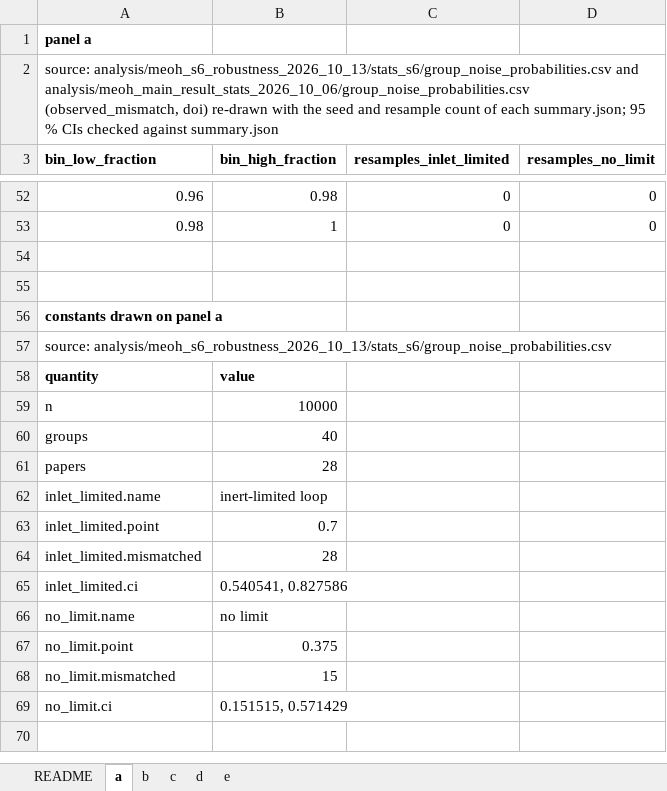
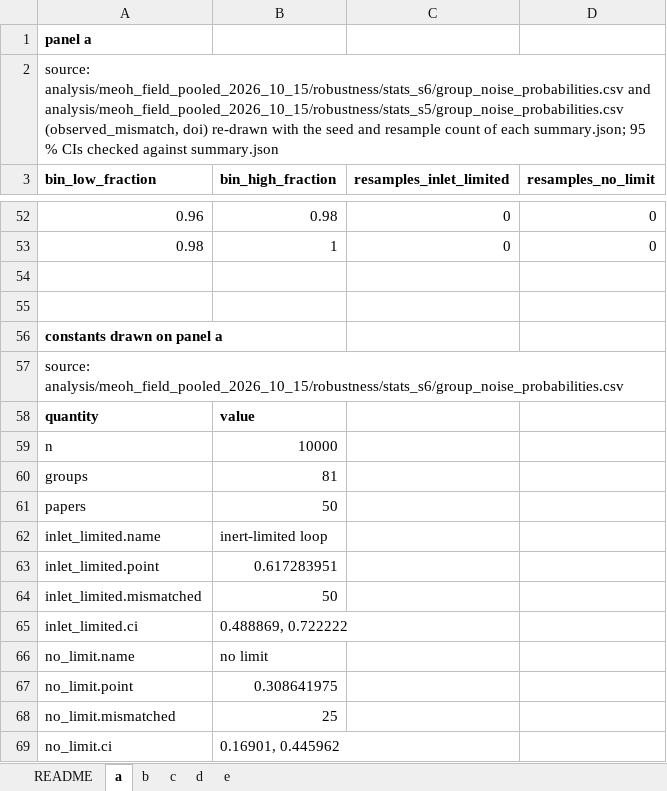
Before and after one commit to stloendays/Catalyst-Essay, an Excel workbook: source_data/SourceData_EDFig3.xlsx, sheet a, drawn as a sheet; only a part is shown, gaps mark what is left out; values as stored, in another font and other column widths than the file's, no borders; the diff covers the shown part only; the diff names each change by its address in the sheet, - before the commit and + after, or states it on an @@ line.

```diff
--- a/source_data/SourceData_EDFig3.xlsx (sheet a)
+++ b/source_data/SourceData_EDFig3.xlsx (sheet a)
-A2 (bin_low_fraction): source: analysis/meoh_s6_robustness_2026_10_13/stats_s6/group_noise_probabilities.csv and analysis/meoh_main_result_stats_2026_10_06/group_noise_probabilities.csv (observed_mismatch, doi)…
+A2 (bin_low_fraction): source: analysis/meoh_field_pooled_2026_10_15/robustness/stats_s6/group_noise_probabilities.csv and analysis/meoh_field_pooled_2026_10_15/robustness/stats_s5/group_noise_probabilities.csv (observed_mismatch, doi)…
-A57 (bin_low_fraction): source: analysis/meoh_s6_robustness_2026_10_13/stats_s6/group_noise_probabilities.csv
+A57 (bin_low_fraction): source: analysis/meoh_field_pooled_2026_10_15/robustness/stats_s6/group_noise_probabilities.csv
-B60 (bin_high_fraction): 40
+B60 (bin_high_fraction): 81
-B61 (bin_high_fraction): 28
+B61 (bin_high_fraction): 50
-B63 (bin_high_fraction): 0.7
+B63 (bin_high_fraction): 0.617283951
-B64 (bin_high_fraction): 28
+B64 (bin_high_fraction): 50
-B65 (bin_high_fraction): 0.540541, 0.827586
+B65 (bin_high_fraction): 0.488869, 0.722222
-B67 (bin_high_fraction): 0.375
+B67 (bin_high_fraction): 0.308641975
-B68 (bin_high_fraction): 15
+B68 (bin_high_fraction): 25
-B69 (bin_high_fraction): 0.151515, 0.571429
+B69 (bin_high_fraction): 0.16901, 0.445962
```
Also changed, not shown: 65 edited cells elsewhere in this sheet, sheet d, sheet c, sheet e, sheet b, sheet README, source_data/SourceData_EDFig2.xlsx, 16 other files.
